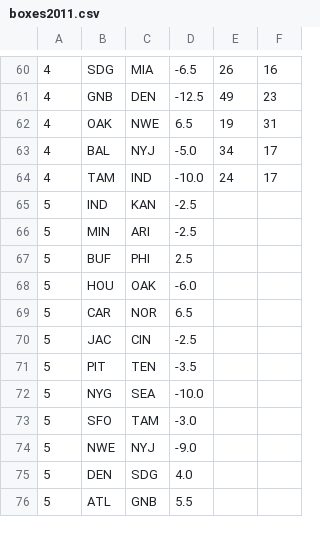
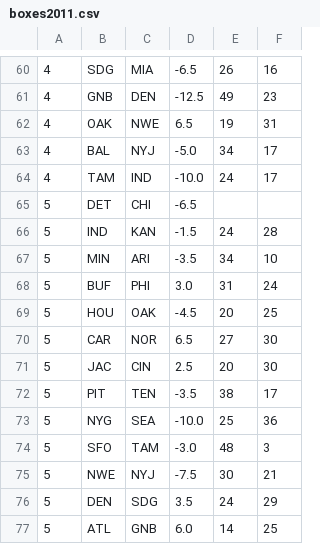
Before and after one commit to datachomper/predict, a CSV file: boxes2011.csv, drawn as a sheet; only a part is shown, gaps mark what is left out; the diff covers the shown part only.

Commit message:
updated scores

```diff
--- a/boxes2011.csv
+++ b/boxes2011.csv
@@ -64,13 +64,14 @@
 4,TAM,IND,-10.0,24,17
-5,IND,KAN,-2.5
-5,MIN,ARI,-2.5
-5,BUF,PHI,2.5
-5,HOU,OAK,-6.0
-5,CAR,NOR,6.5
-5,JAC,CIN,-2.5
-5,PIT,TEN,-3.5
-5,NYG,SEA,-10.0
-5,SFO,TAM,-3.0
-5,NWE,NYJ,-9.0
-5,DEN,SDG,4.0
-5,ATL,GNB,5.5
+5,DET,CHI,-6.5
+5,IND,KAN,-1.5,24,28
+5,MIN,ARI,-3.5,34,10
+5,BUF,PHI,3.0,31,24
+5,HOU,OAK,-4.5,20,25
+5,CAR,NOR,6.5,27,30
+5,JAC,CIN,2.5,20,30
+5,PIT,TEN,-3.5,38,17
+5,NYG,SEA,-10.0,25,36
+5,SFO,TAM,-3.0,48,3
+5,NWE,NYJ,-7.5,30,21
+5,DEN,SDG,3.5,24,29
+5,ATL,GNB,6.0,14,25
```
Also changed, not shown: 1 removed row elsewhere in this file.
